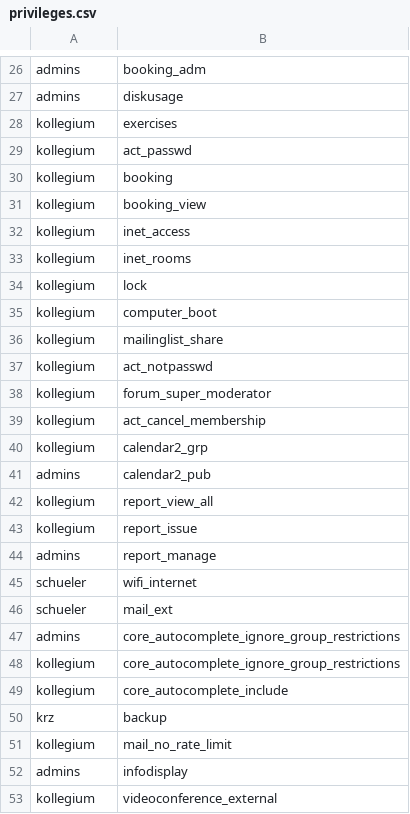
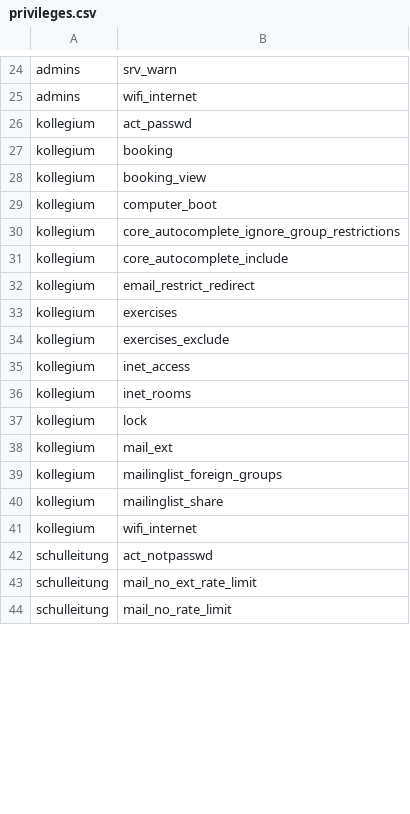
Before and after one commit to LucEast/krz-config, a CSV file: privileges.csv, drawn as a sheet; only a part is shown, gaps mark what is left out; removed rows and columns are numbered as before the commit, all else as after; the diff covers the shown part only; the diff names each change by its address in the sheet, - before the commit and + after, or states it on an @@ line.

Commit message:
v1.1.0
Added option to deny given websites. & Updated privileges

```diff
--- a/privileges.csv
+++ b/privileges.csv
-B24: booking_adm
+B24: srv_warn
-B25: diskusage
+B25: wifi_internet
+row 29: kollegium | computer_boot
@@ row 48 moved to row 30: kollegium @@
@@ row 49 moved to row 31: kollegium @@
+row 32: kollegium | email_restrict_redirect
@@ row 28 moved to row 33: kollegium @@
@@ row 12 moved to row 34: kollegium @@
+row 38: kollegium | mail_ext
-B39: computer_boot
+B39: mailinglist_foreign_groups
-row 37: kollegium | act_notpasswd
-row 38: kollegium | forum_super_moderator
-row 39: kollegium | act_cancel_membership
-row 40: kollegium | calendar2_grp
@@ row 41 moved to row 8: admins @@
-B41: report_view_all
+B41: wifi_internet
-row 43: kollegium | report_issue
-row 44: admins | report_manage
-row 45: schueler | wifi_internet
-row 46: schueler | mail_ext
-row 47: admins | core_autocomplete_ignore_group_restrictions
-row 50: krz | backup
+row 42: schulleitung | act_notpasswd
+row 43: schulleitung | mail_no_ext_rate_limit
-A44: kollegium
+A44: schulleitung
-row 52: admins | infodisplay
-row 53: kollegium | videoconference_external
```
Also changed, not shown: 19 added rows, 6 removed rows, 10 moved rows and 3 edited cells elsewhere in this file, 1 other file.
